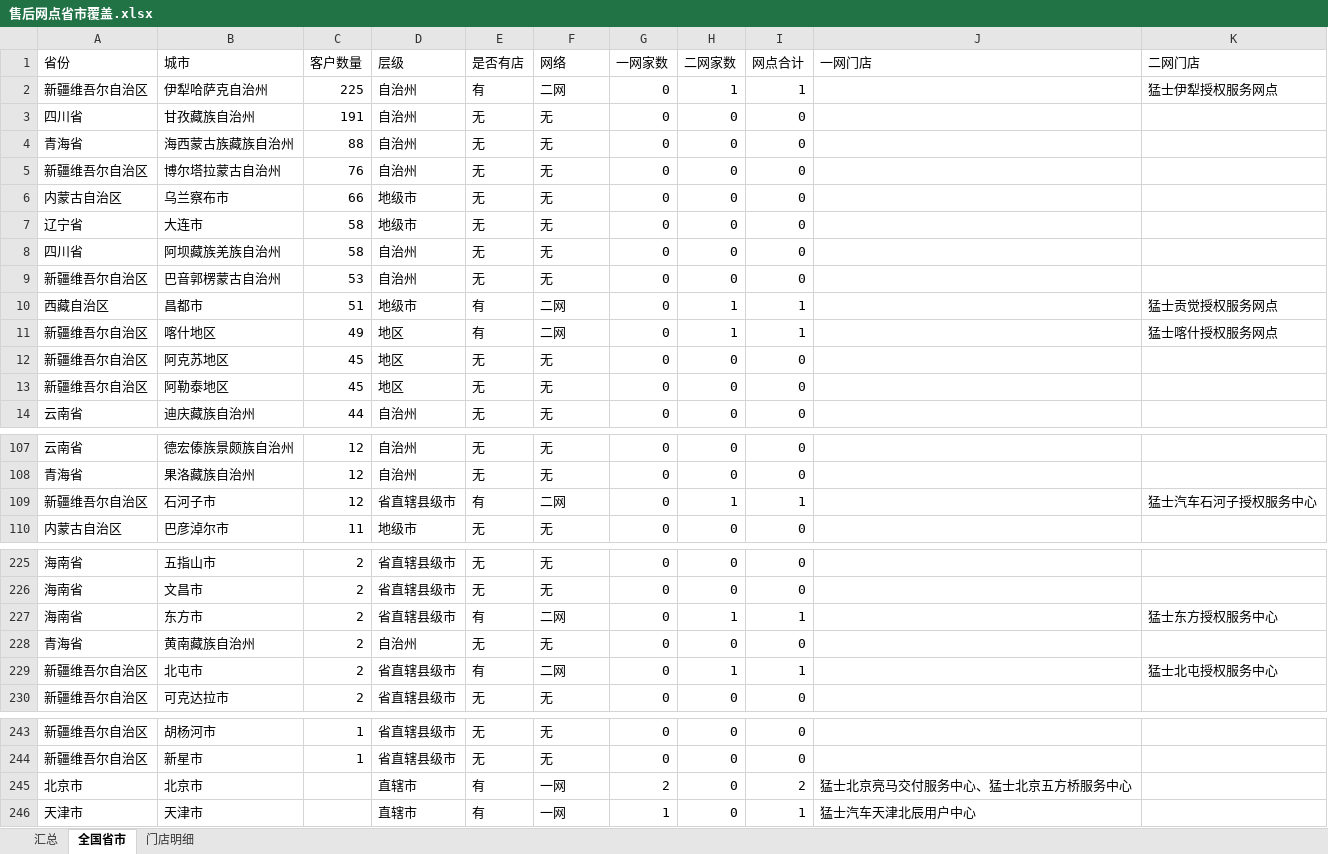
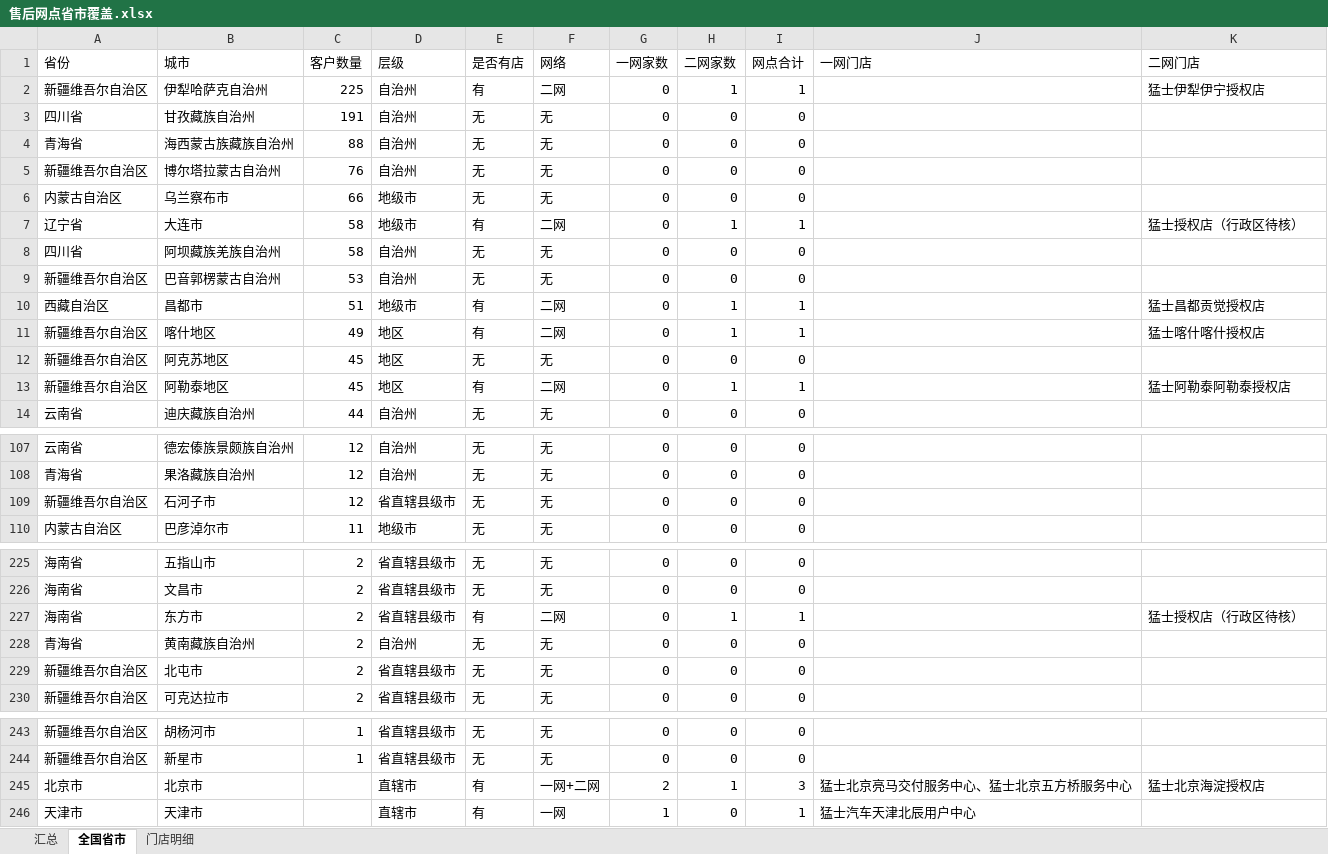
Before and after one commit to kaisonlau8/m-hero-store-map, an Excel workbook: data/source/售后网点省市覆盖.xlsx, sheet 全国省市, drawn as a sheet; only a part is shown, gaps mark what is left out; values as stored, in another font and other column widths than the file's, no cell formats; the diff covers the shown part only; the diff names each change by its address in the sheet, - before the commit and + after, or states it on an @@ line.

```diff
--- a/data/source/售后网点省市覆盖.xlsx (sheet 全国省市)
+++ b/data/source/售后网点省市覆盖.xlsx (sheet 全国省市)
-K2 (二网门店): 猛士伊犁授权服务网点
+K2 (二网门店): 猛士伊犁伊宁授权店
-E7 (是否有店): 无
+E7 (是否有店): 有
-F7 (网络): 无
+F7 (网络): 二网
-H7 (二网家数): 0
+H7 (二网家数): 1
-I7 (网点合计): 0
+I7 (网点合计): 1
-K7 (二网门店): (empty)
+K7 (二网门店): 猛士授权店（行政区待核）
-K10 (二网门店): 猛士贡觉授权服务网点
+K10 (二网门店): 猛士昌都贡觉授权店
-K11 (二网门店): 猛士喀什授权服务网点
+K11 (二网门店): 猛士喀什喀什授权店
-E13 (是否有店): 无
+E13 (是否有店): 有
-F13 (网络): 无
+F13 (网络): 二网
-H13 (二网家数): 0
+H13 (二网家数): 1
-I13 (网点合计): 0
+I13 (网点合计): 1
-K13 (二网门店): (empty)
+K13 (二网门店): 猛士阿勒泰阿勒泰授权店
-E109 (是否有店): 有
+E109 (是否有店): 无
-F109 (网络): 二网
+F109 (网络): 无
-H109 (二网家数): 1
+H109 (二网家数): 0
-I109 (网点合计): 1
+I109 (网点合计): 0
-K109 (二网门店): 猛士汽车石河子授权服务中心
+K109 (二网门店): (empty)
-K227 (二网门店): 猛士东方授权服务中心
+K227 (二网门店): 猛士授权店（行政区待核）
-E229 (是否有店): 有
+E229 (是否有店): 无
-F229 (网络): 二网
+F229 (网络): 无
-H229 (二网家数): 1
+H229 (二网家数): 0
-I229 (网点合计): 1
+I229 (网点合计): 0
-K229 (二网门店): 猛士北屯授权服务中心
+K229 (二网门店): (empty)
-F245 (网络): 一网
+F245 (网络): 一网+二网
-H245 (二网家数): 0
+H245 (二网家数): 1
-I245 (网点合计): 2
+I245 (网点合计): 3
-K245 (二网门店): (empty)
+K245 (二网门店): 猛士北京海淀授权店
```
Also changed, not shown: 89 edited cells elsewhere in this sheet, sheet 门店明细, sheet 汇总, cell formats, 20 other files.
